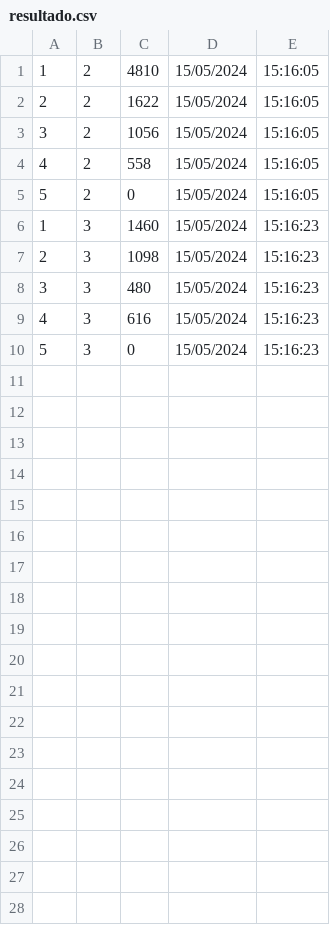
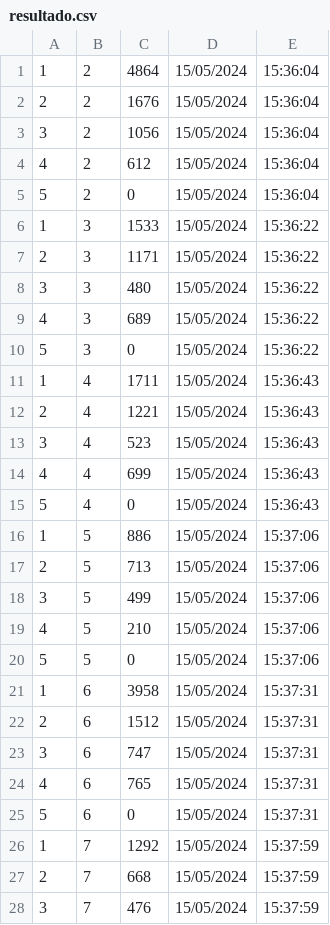
Before and after one commit to AdrySales/Sistema-de-Gerenciamento, a CSV file: resultado.csv, drawn as a sheet; only a part is shown; the diff covers the shown part only.

```diff
--- a/resultado.csv
+++ b/resultado.csv
@@ -1,10 +1,28 @@
-1,2,4810,15/05/2024, 15:16:05
-2,2,1622,15/05/2024, 15:16:05
-3,2,1056,15/05/2024, 15:16:05
-4,2,558,15/05/2024, 15:16:05
-5,2,0,15/05/2024, 15:16:05
-1,3,1460,15/05/2024, 15:16:23
-2,3,1098,15/05/2024, 15:16:23
-3,3,480,15/05/2024, 15:16:23
-4,3,616,15/05/2024, 15:16:23
-5,3,0,15/05/2024, 15:16:23
+1,2,4864,15/05/2024, 15:36:04
+2,2,1676,15/05/2024, 15:36:04
+3,2,1056,15/05/2024, 15:36:04
+4,2,612,15/05/2024, 15:36:04
+5,2,0,15/05/2024, 15:36:04
+1,3,1533,15/05/2024, 15:36:22
+2,3,1171,15/05/2024, 15:36:22
+3,3,480,15/05/2024, 15:36:22
+4,3,689,15/05/2024, 15:36:22
+5,3,0,15/05/2024, 15:36:22
+1,4,1711,15/05/2024, 15:36:43
+2,4,1221,15/05/2024, 15:36:43
+3,4,523,15/05/2024, 15:36:43
+4,4,699,15/05/2024, 15:36:43
+5,4,0,15/05/2024, 15:36:43
+1,5,886,15/05/2024, 15:37:06
+2,5,713,15/05/2024, 15:37:06
+3,5,499,15/05/2024, 15:37:06
+4,5,210,15/05/2024, 15:37:06
+5,5,0,15/05/2024, 15:37:06
+1,6,3958,15/05/2024, 15:37:31
+2,6,1512,15/05/2024, 15:37:31
+3,6,747,15/05/2024, 15:37:31
+4,6,765,15/05/2024, 15:37:31
+5,6,0,15/05/2024, 15:37:31
+1,7,1292,15/05/2024, 15:37:59
+2,7,668,15/05/2024, 15:37:59
+3,7,476,15/05/2024, 15:37:59
```
Also changed, not shown: 7 added rows elsewhere in this file, 1 other file.
